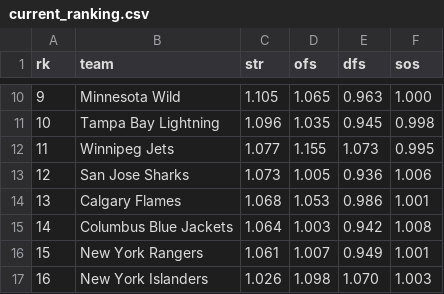
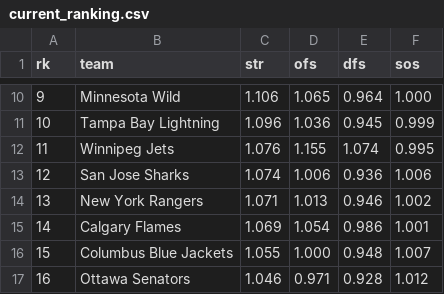
Before and after one commit to octonion/hockey, a CSV file: href/sos/current_ranking.csv, drawn as a sheet; only a part is shown, gaps mark what is left out; the diff covers the shown part only.

```diff
--- a/href/sos/current_ranking.csv
+++ b/href/sos/current_ranking.csv
@@ -10,8 +10,8 @@ rk,team,str,ofs,dfs,sos
-9,Minnesota Wild,1.105,1.065,0.963,1.000
-10,Tampa Bay Lightning,1.096,1.035,0.945,0.998
-11,Winnipeg Jets,1.077,1.155,1.073,0.995
-12,San Jose Sharks,1.073,1.005,0.936,1.006
-13,Calgary Flames,1.068,1.053,0.986,1.001
-14,Columbus Blue Jackets,1.064,1.003,0.942,1.008
-15,New York Rangers,1.061,1.007,0.949,1.001
-16,New York Islanders,1.026,1.098,1.070,1.003
+9,Minnesota Wild,1.106,1.065,0.964,1.000
+10,Tampa Bay Lightning,1.096,1.036,0.945,0.999
+11,Winnipeg Jets,1.076,1.155,1.074,0.995
+12,San Jose Sharks,1.074,1.006,0.936,1.006
+13,New York Rangers,1.071,1.013,0.946,1.002
+14,Calgary Flames,1.069,1.054,0.986,1.001
+15,Columbus Blue Jackets,1.055,1.000,0.948,1.007
+16,Ottawa Senators,1.046,0.971,0.928,1.012
```
Also changed, not shown: 76 edited cells elsewhere in this file, href/csv/playoffs_2017.csv, 5 other files.
